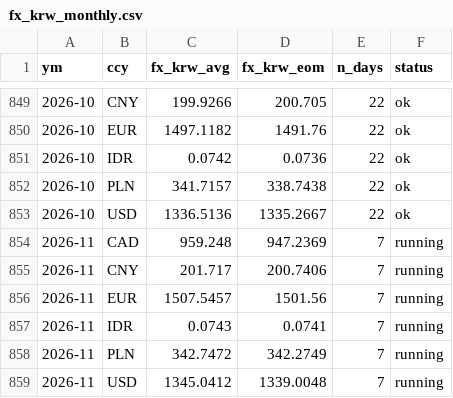
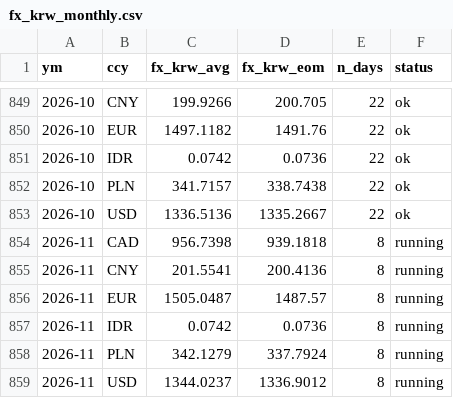
Before and after one commit to bnkim192/eia-harvester, a CSV file: fx_krw_monthly.csv, drawn as a sheet; only a part is shown, gaps mark what is left out.

```diff
--- a/fx_krw_monthly.csv
+++ b/fx_krw_monthly.csv
@@ -853,7 +853,7 @@
 2026-10,USD,1336.5136,1335.2667,22,ok
-2026-11,CAD,959.248,947.2369,7,running
-2026-11,CNY,201.717,200.7406,7,running
-2026-11,EUR,1507.5457,1501.56,7,running
-2026-11,IDR,0.0743,0.0741,7,running
-2026-11,PLN,342.7472,342.2749,7,running
-2026-11,USD,1345.0412,1339.0048,7,running
+2026-11,CAD,956.7398,939.1818,8,running
+2026-11,CNY,201.5541,200.4136,8,running
+2026-11,EUR,1505.0487,1487.57,8,running
+2026-11,IDR,0.0742,0.0736,8,running
+2026-11,PLN,342.1279,337.7924,8,running
+2026-11,USD,1344.0237,1336.9012,8,running
```
Also changed, not shown: eia_rto_monthly.csv, fx_krw_daily.csv, 17 other files.
